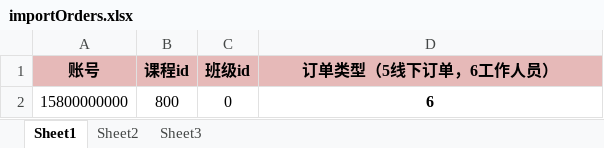
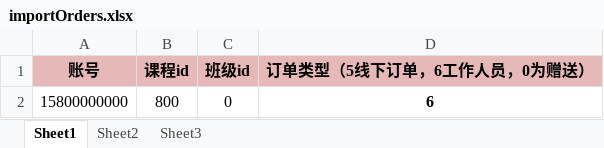
Before and after one commit to Vr80s/online, an Excel workbook: pc/online-manager/src/main/webapp/template/importOrders.xlsx, sheet Sheet1, drawn as a sheet; values as stored, in another font and other column widths than the file's, no borders; the diff names each change by its address in the sheet, - before the commit and + after, or states it on an @@ line.

```diff
--- a/pc/online-manager/src/main/webapp/template/importOrders.xlsx (sheet Sheet1)
+++ b/pc/online-manager/src/main/webapp/template/importOrders.xlsx (sheet Sheet1)
-D1: 订单类型（5线下订单，6工作人员）
+D1: 订单类型（5线下订单，6工作人员，0为赠送）
```
Also changed, not shown: 4 other files.
